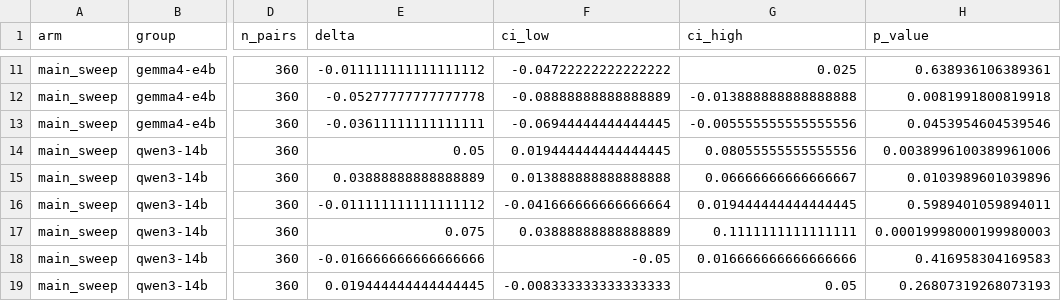
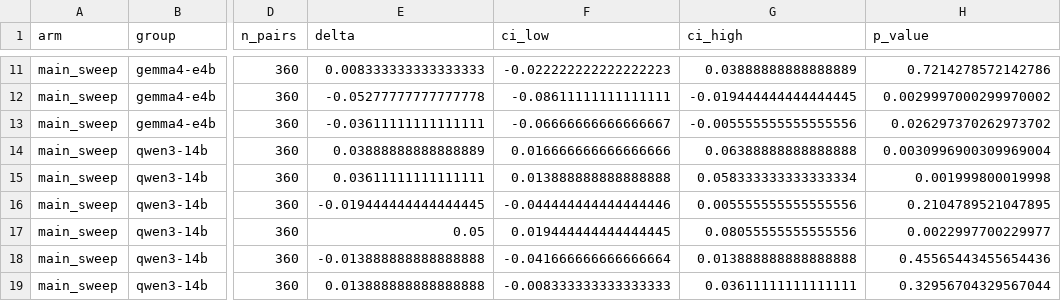
Before and after one commit to ArnavShahor/GraphTalk, a CSV file: analysis/significance_report.csv, drawn as a sheet; only a part is shown, gaps mark what is left out; the diff covers the shown part only; the diff names each change by its address in the sheet, - before the commit and + after, or states it on an @@ line.

```diff
--- a/analysis/significance_report.csv
+++ b/analysis/significance_report.csv
-E11 (delta): -0.011111111111111112
+E11 (delta): 0.008333333333333333
-F11 (ci_low): -0.04722222222222222
+F11 (ci_low): -0.022222222222222223
-G11 (ci_high): 0.025
+G11 (ci_high): 0.03888888888888889
-H11 (p_value): 0.638936106389361
+H11 (p_value): 0.7214278572142786
-F12 (ci_low): -0.08888888888888889
+F12 (ci_low): -0.08611111111111111
-G12 (ci_high): -0.013888888888888888
+G12 (ci_high): -0.019444444444444445
-H12 (p_value): 0.0081991800819918
+H12 (p_value): 0.0029997000299970002
-F13 (ci_low): -0.06944444444444445
+F13 (ci_low): -0.06666666666666667
-H13 (p_value): 0.0453954604539546
+H13 (p_value): 0.026297370262973702
-E14 (delta): 0.05
+E14 (delta): 0.03888888888888889
-F14 (ci_low): 0.019444444444444445
+F14 (ci_low): 0.016666666666666666
-G14 (ci_high): 0.08055555555555556
+G14 (ci_high): 0.06388888888888888
-H14 (p_value): 0.0038996100389961006
+H14 (p_value): 0.0030996900309969004
-E15 (delta): 0.03888888888888889
+E15 (delta): 0.03611111111111111
-G15 (ci_high): 0.06666666666666667
+G15 (ci_high): 0.058333333333333334
-H15 (p_value): 0.0103989601039896
+H15 (p_value): 0.001999800019998
-E16 (delta): -0.011111111111111112
+E16 (delta): -0.019444444444444445
-F16 (ci_low): -0.041666666666666664
+F16 (ci_low): -0.044444444444444446
-G16 (ci_high): 0.019444444444444445
+G16 (ci_high): 0.005555555555555556
-H16 (p_value): 0.5989401059894011
+H16 (p_value): 0.2104789521047895
-E17 (delta): 0.075
+E17 (delta): 0.05
-F17 (ci_low): 0.03888888888888889
+F17 (ci_low): 0.019444444444444445
-G17 (ci_high): 0.1111111111111111
+G17 (ci_high): 0.08055555555555556
-H17 (p_value): 0.00019998000199980003
+H17 (p_value): 0.0022997700229977
-E18 (delta): -0.016666666666666666
+E18 (delta): -0.013888888888888888
-F18 (ci_low): -0.05
+F18 (ci_low): -0.041666666666666664
-G18 (ci_high): 0.016666666666666666
+G18 (ci_high): 0.013888888888888888
-H18 (p_value): 0.416958304169583
+H18 (p_value): 0.45565443455654436
-E19 (delta): 0.019444444444444445
+E19 (delta): 0.013888888888888888
-G19 (ci_high): 0.05
+G19 (ci_high): 0.03611111111111111
-H19 (p_value): 0.26807319268073193
+H19 (p_value): 0.32956704329567044
```
Also changed, not shown: 71 edited cells elsewhere in this file, analysis/failure_sample.csv, 2 other files.
